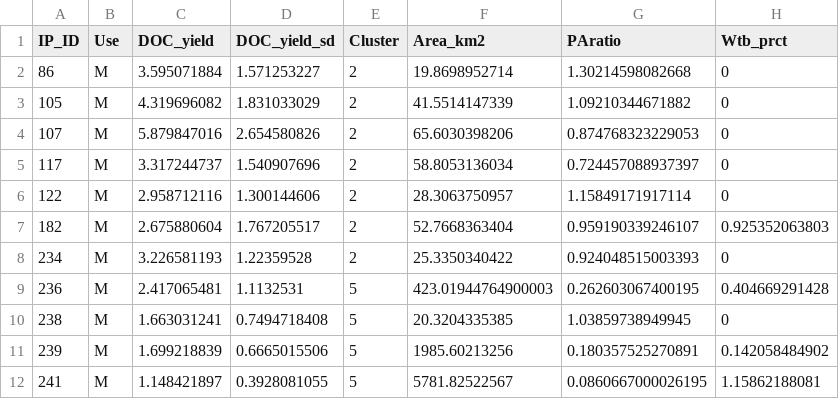
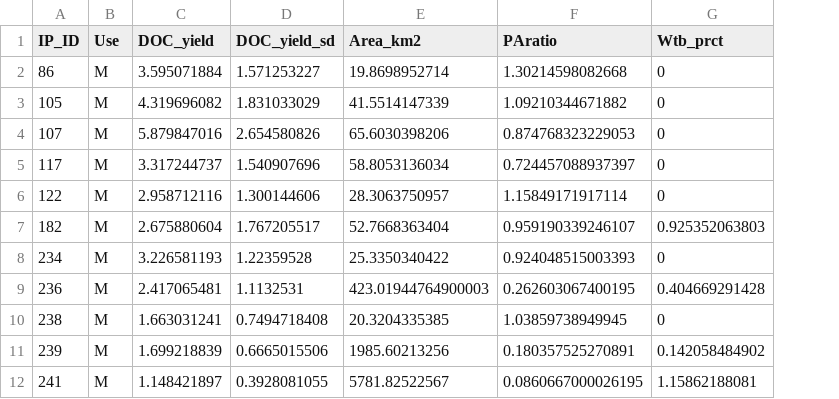
Before and after one commit to gavinmcnicol/cmrcn-doc-exports, a CSV file: data/training-data.csv, drawn as a sheet; only a part is shown; the diff names each change by its address in the sheet, - before the commit and + after, or states it on an @@ line.

Commit message:
added code to generate combinations of predictors, join data, and start clustering watersheds; ran into an inssue with clustering due to AEA projection.

```diff
--- a/data/training-data.csv
+++ b/data/training-data.csv
-column E (Cluster), rows 2-12: 2 | 2 | 2 | 2 | 2 | 2 | 2 | 5 | 5 | 5 | 5
```
Also changed, not shown: 5 other files.
